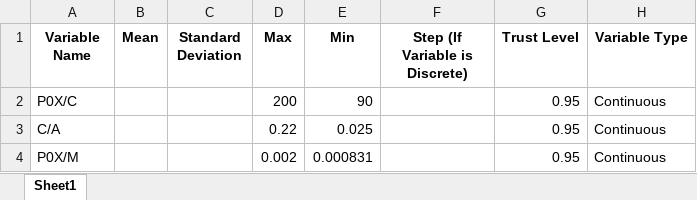
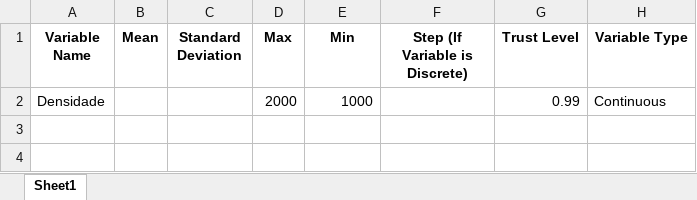
Before and after one commit to Spogis/EasyDOE, an Excel workbook: datasets/DOE_Input.xlsx, sheet Sheet1, drawn as a sheet; values as stored, in another font and other column widths than the file's, no borders; removed rows and columns are numbered as before the commit, all else as after; the diff names each change by its address in the sheet, - before the commit and + after, or states it on an @@ line.

```diff
--- a/datasets/DOE_Input.xlsx (sheet Sheet1)
+++ b/datasets/DOE_Input.xlsx (sheet Sheet1)
-row 2: P0X/C |  |  | 200 | 90 |  | 0.95 | Continuous
-row 3: C/A |  |  | 0.22 | 0.025 |  | 0.95 | Continuous
-row 4: P0X/M |  |  | 0.002 | 0.000831 |  | 0.95 | Continuous
+row 2: Densidade |  |  | 2000 | 1000 |  | 0.99 | Continuous
```
Also changed, not shown: DOE_APP/NewInputVariables.xlsx, Examples/DOE_Input.xlsx, 8 other files.
